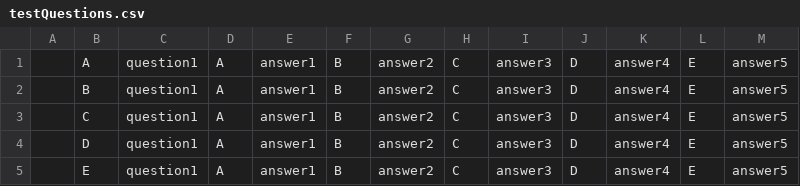
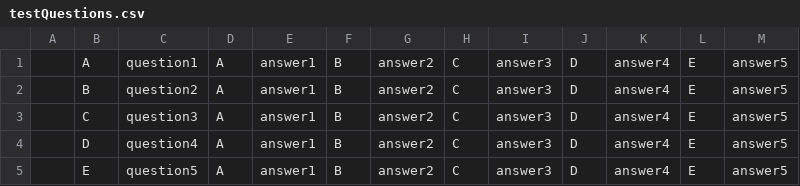
Before and after one commit to Etoneon/ot-spring-2022, a CSV file: hw1_3/src/main/resources/testQuestions.csv, drawn as a sheet.

```diff
--- a/hw1_3/src/main/resources/testQuestions.csv
+++ b/hw1_3/src/main/resources/testQuestions.csv
@@ -1,5 +1,5 @@
  ,A,question1,A,answer1,B,answer2,C,answer3,D,answer4,E,answer5
- ,B,question1,A,answer1,B,answer2,C,answer3,D,answer4,E,answer5
- ,C,question1,A,answer1,B,answer2,C,answer3,D,answer4,E,answer5
- ,D,question1,A,answer1,B,answer2,C,answer3,D,answer4,E,answer5
- ,E,question1,A,answer1,B,answer2,C,answer3,D,answer4,E,answer5
+ ,B,question2,A,answer1,B,answer2,C,answer3,D,answer4,E,answer5
+ ,C,question3,A,answer1,B,answer2,C,answer3,D,answer4,E,answer5
+ ,D,question4,A,answer1,B,answer2,C,answer3,D,answer4,E,answer5
+ ,E,question5,A,answer1,B,answer2,C,answer3,D,answer4,E,answer5
```
Also changed, not shown: 26 other files.
